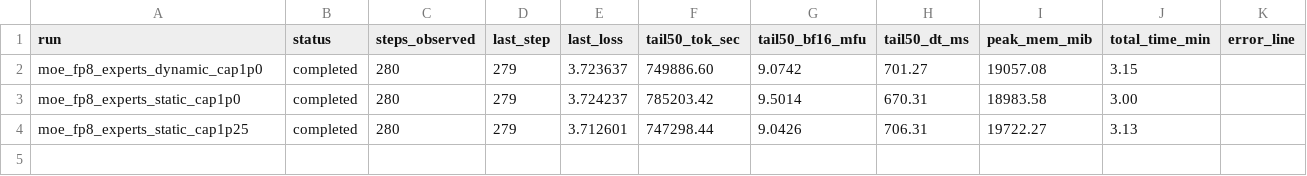
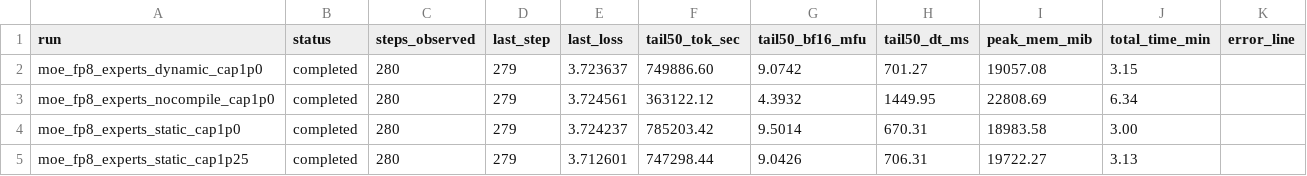
Before and after one commit to xiaobo-yang/nanochat, a CSV file: tmp_report/metrics/moe_fp8_ablation_summary.csv, drawn as a sheet.

Commit message:
report: finalize capacity resume run4 (nocompile cap1.0) and full four-leg sweep
Background/Hypothesis:\n- Continue remaining legs from RESTART_GUIDE without rerunning cap0.0 baseline.\n- Complete run4 (nocompile + cap1.0) to close four-leg capacity comparison.\n\nChanged files and why:\n- tmp_report/20260224_1821_capacity_resume_run4_done.md\n  - fresh post-run snapshot generated from current resume exp dir.\n- tmp_report/metrics/moe_fp8_ablation_steps.csv\n- tmp_report/metrics/moe_fp8_ablation_summary.csv\n- tmp_report/figures/moe_fp8_ablation_loss.png\n- tmp_report/figures/moe_fp8_ablation_toksec.png\n- tmp_report/figures/moe_fp8_ablation_mfu.png\n- tmp_report/figures/moe_fp8_ablation_dt_ms.png\n  - updated to include completed run4 data.\n\nValidation commands:\n- source .venv/bin/activate\n- torchrun --standalone --nproc_per_node=8 -m scripts.base_train -- ... --model-tag moe_fp8_experts_nocompile_cap1p0 --compile-mode none --moe-capacity-factor 1.0\n- python tmp_report/generate_moe_fp8_ablation_report.py --exp-dir "/mnt/stepeval/yangxiaobo/cache/nanochat/tmp_exp/20260224_175412_moe-fp8-capacity-ablation-v1-resume" --out-md tmp_report/20260224_1821_capacity_resume_run4_done.md\n\nObserved results (tail50, 280 steps):\n- nocompile+cap1.0: tok/sec=363122.12, dt_ms=1449.95, mfu=4.3932, peak_mem=22808.69MiB, total_time=6.34m\n- full four-leg table now available in tmp_report/metrics/moe_fp8_ablation_summary.csv

```diff
--- a/tmp_report/metrics/moe_fp8_ablation_summary.csv
+++ b/tmp_report/metrics/moe_fp8_ablation_summary.csv
@@ -2,2 +2,3 @@ run,status,steps_observed,last_step,last_loss,tail50_tok_sec,tail50_bf16_mfu,tai
 moe_fp8_experts_dynamic_cap1p0,completed,280,279,3.723637,749886.60,9.0742,701.27,19057.08,3.15,
+moe_fp8_experts_nocompile_cap1p0,completed,280,279,3.724561,363122.12,4.3932,1449.95,22808.69,6.34,
 moe_fp8_experts_static_cap1p0,completed,280,279,3.724237,785203.42,9.5014,670.31,18983.58,3.00,
```
Also changed, not shown: 6 other files.
